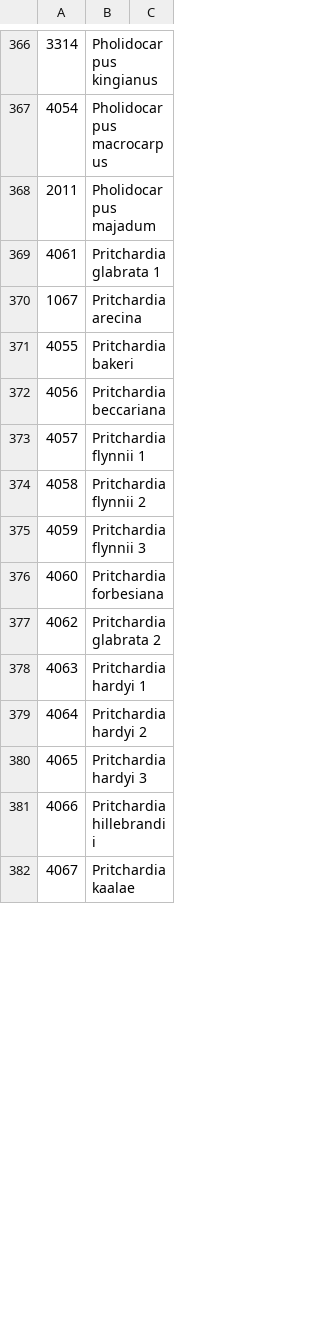
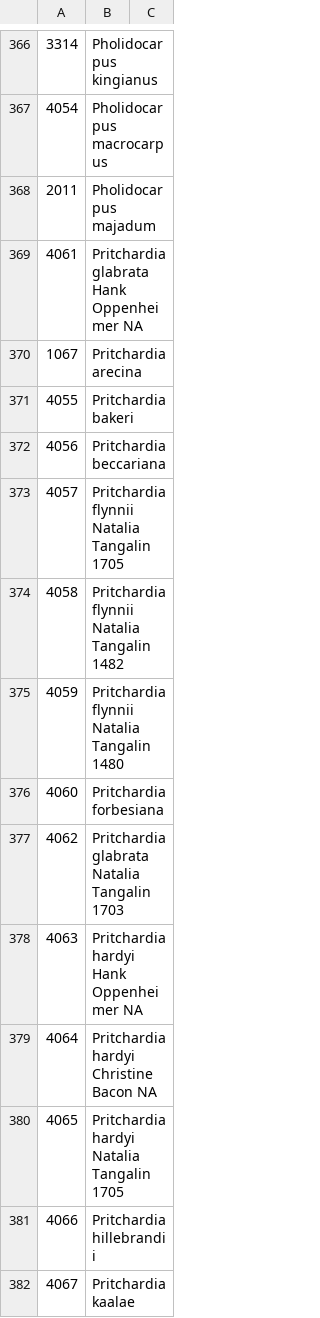
Before and after one commit to pebgroup/coryphoideae_species_tree, a CSV file: names_for_tips.csv, drawn as a sheet; only a part is shown, gaps mark what is left out; the diff covers the shown part only.

Commit message:
Updated tip names

```diff
--- a/names_for_tips.csv
+++ b/names_for_tips.csv
@@ -368,3 +368,3 @@
 2011,Pholidocarpus majadum
-4061,Pritchardia glabrata 1
+4061,Pritchardia glabrata Hank Oppenheimer NA
 1067,Pritchardia arecina
@@ -372,10 +372,10 @@
 4056,Pritchardia beccariana
-4057,Pritchardia flynnii 1
-4058,Pritchardia flynnii 2
-4059,Pritchardia flynnii 3
+4057,Pritchardia flynnii Natalia Tangalin 1705
+4058,Pritchardia flynnii Natalia Tangalin 1482
+4059,Pritchardia flynnii Natalia Tangalin 1480
 4060,Pritchardia forbesiana
-4062,Pritchardia glabrata 2
-4063,Pritchardia hardyi 1
-4064,Pritchardia hardyi 2
-4065,Pritchardia hardyi 3
+4062,Pritchardia glabrata Natalia Tangalin	1703
+4063,Pritchardia hardyi Hank Oppenheimer NA
+4064,Pritchardia hardyi Christine Bacon	NA
+4065,Pritchardia hardyi Natalia Tangalin	1705
 4066,Pritchardia hillebrandii
```
Also changed, not shown: 61 edited cells elsewhere in this file.
